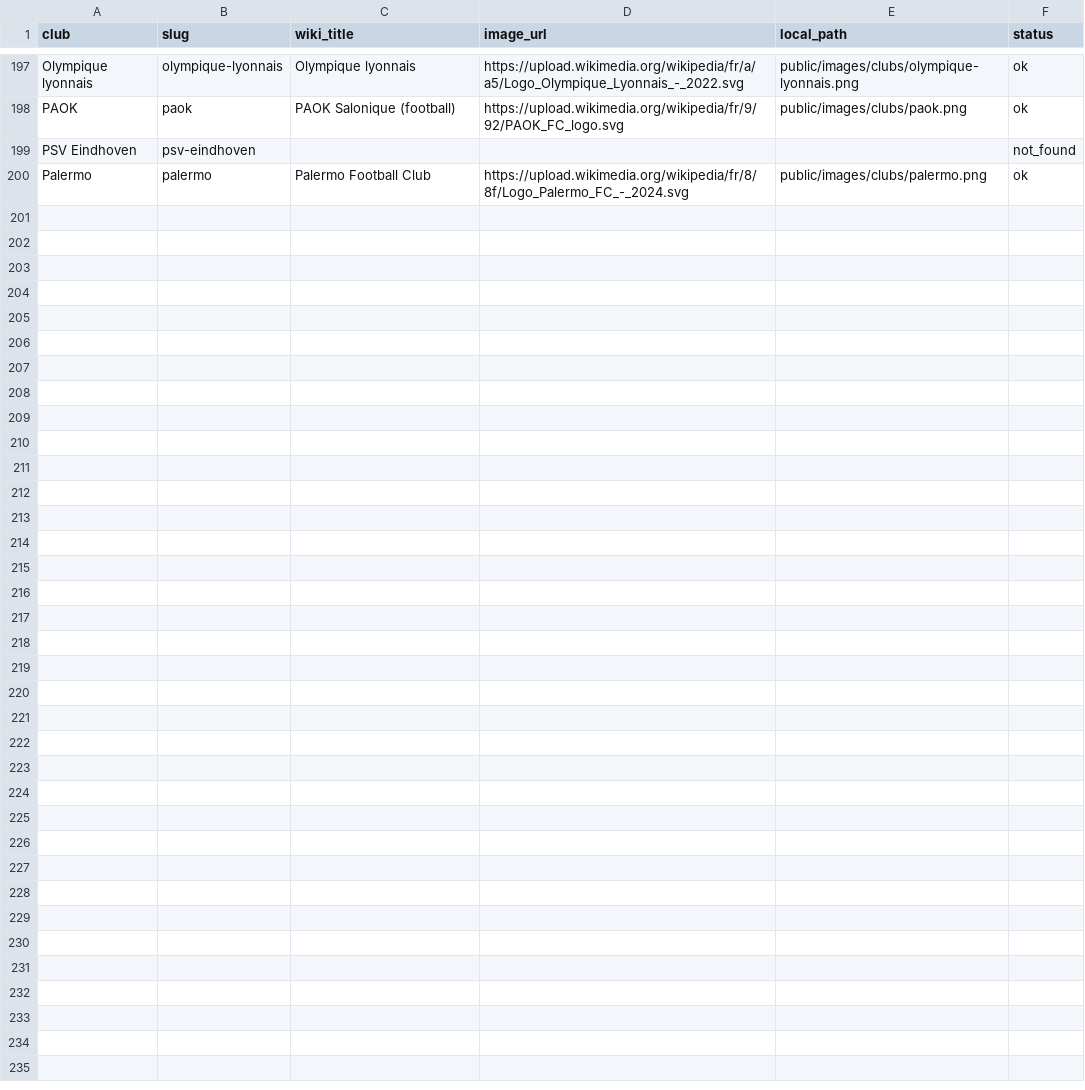
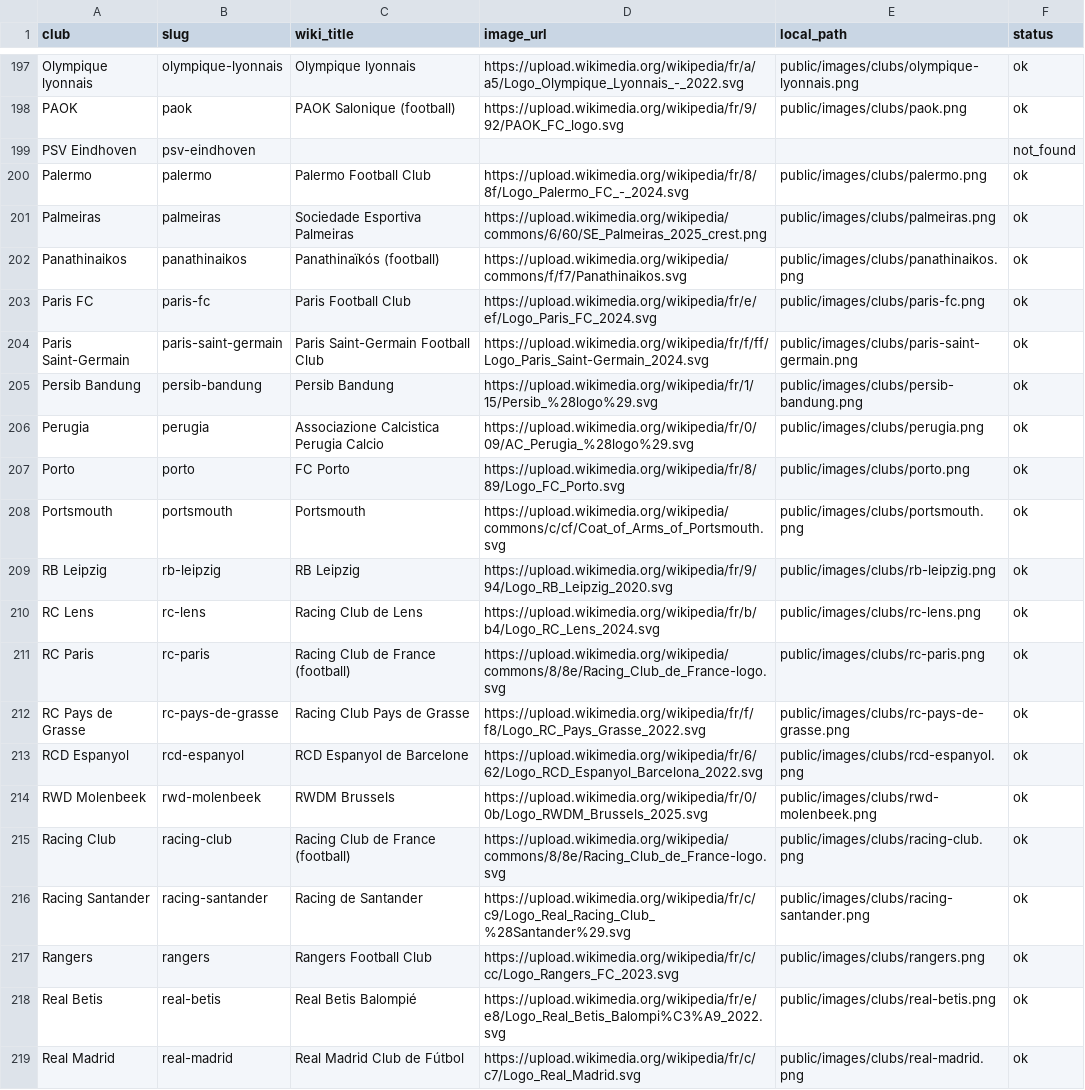
Before and after one commit to Naeldajani/OL_Project, a CSV file: data-research/csv/clubs_logos_v2.csv, drawn as a sheet; only a part is shown, gaps mark what is left out; the diff covers the shown part only; the diff names each change by its address in the sheet, - before the commit and + after, or states it on an @@ line.

```diff
--- a/data-research/csv/clubs_logos_v2.csv
+++ b/data-research/csv/clubs_logos_v2.csv
+row 201: Palmeiras | palmeiras | Sociedade Esportiva Palmeiras | https://upload.wikimedia.org/wikipedia/commons/6/60/SE_Palmeiras_2025_crest.png | public/images/clubs/palmeiras.png | ok
+row 202: Panathinaikos | panathinaikos | Panathinaïkós (football) | https://upload.wikimedia.org/wikipedia/commons/f/f7/Panathinaikos.svg | public/images/clubs/panathinaikos.png | ok
+row 203: Paris FC | paris-fc | Paris Football Club | https://upload.wikimedia.org/wikipedia/fr/e/ef/Logo_Paris_FC_2024.svg | public/images/clubs/paris-fc.png | ok
+row 204: Paris Saint-Germain | paris-saint-germain | Paris Saint-Germain Football Club | https://upload.wikimedia.org/wikipedia/fr/f/ff/Logo_Paris_Saint-Germain_2024.svg | public/images/clubs/paris-saint-germain.png | ok
+row 205: Persib Bandung | persib-bandung | Persib Bandung | https://upload.wikimedia.org/wikipedia/fr/1/15/Persib_%28logo%29.svg | public/images/clubs/persib-bandung.png | ok
+row 206: Perugia | perugia | Associazione Calcistica Perugia Calcio | https://upload.wikimedia.org/wikipedia/fr/0/09/AC_Perugia_%28logo%29.svg | public/images/clubs/perugia.png | ok
+row 207: Porto | porto | FC Porto | https://upload.wikimedia.org/wikipedia/fr/8/89/Logo_FC_Porto.svg | public/images/clubs/porto.png | ok
+row 208: Portsmouth | portsmouth | Portsmouth | https://upload.wikimedia.org/wikipedia/commons/c/cf/Coat_of_Arms_of_Portsmouth.svg | public/images/clubs/portsmouth.png | ok
+row 209: RB Leipzig | rb-leipzig | RB Leipzig | https://upload.wikimedia.org/wikipedia/fr/9/94/Logo_RB_Leipzig_2020.svg | public/images/clubs/rb-leipzig.png | ok
+row 210: RC Lens | rc-lens | Racing Club de Lens | https://upload.wikimedia.org/wikipedia/fr/b/b4/Logo_RC_Lens_2024.svg | public/images/clubs/rc-lens.png | ok
+row 211: RC Paris | rc-paris | Racing Club de France (football) | https://upload.wikimedia.org/wikipedia/commons/8/8e/Racing_Club_de_France-logo.svg | public/images/clubs/rc-paris.png | ok
+row 212: RC Pays de Grasse | rc-pays-de-grasse | Racing Club Pays de Grasse | https://upload.wikimedia.org/wikipedia/fr/f/f8/Logo_RC_Pays_Grasse_2022.svg | public/images/clubs/rc-pays-de-grasse.png | ok
+row 213: RCD Espanyol | rcd-espanyol | RCD Espanyol de Barcelone | https://upload.wikimedia.org/wikipedia/fr/6/62/Logo_RCD_Espanyol_Barcelona_2022.svg | public/images/clubs/rcd-espanyol.png | ok
+row 214: RWD Molenbeek | rwd-molenbeek | RWDM Brussels | https://upload.wikimedia.org/wikipedia/fr/0/0b/Logo_RWDM_Brussels_2025.svg | public/images/clubs/rwd-molenbeek.png | ok
+row 215: Racing Club | racing-club | Racing Club de France (football) | https://upload.wikimedia.org/wikipedia/commons/8/8e/Racing_Club_de_France-logo.svg | public/images/clubs/racing-club.png | ok
+row 216: Racing Santander | racing-santander | Racing de Santander | https://upload.wikimedia.org/wikipedia/fr/c/c9/Logo_Real_Racing_Club_%28Santander%29.svg | public/images/clubs/racing-santander.png | ok
+row 217: Rangers | rangers | Rangers Football Club | https://upload.wikimedia.org/wikipedia/fr/c/cc/Logo_Rangers_FC_2023.svg | public/images/clubs/rangers.png | ok
+row 218: Real Betis | real-betis | Real Betis Balompié | https://upload.wikimedia.org/wikipedia/fr/e/e8/Logo_Real_Betis_Balompi%C3%A9_2022.svg | public/images/clubs/real-betis.png | ok
+row 219: Real Madrid | real-madrid | Real Madrid Club de Fútbol | https://upload.wikimedia.org/wikipedia/fr/c/c7/Logo_Real_Madrid.svg | public/images/clubs/real-madrid.png | ok
```
Also changed, not shown: 15 added rows elsewhere in this file, 10 other files.
